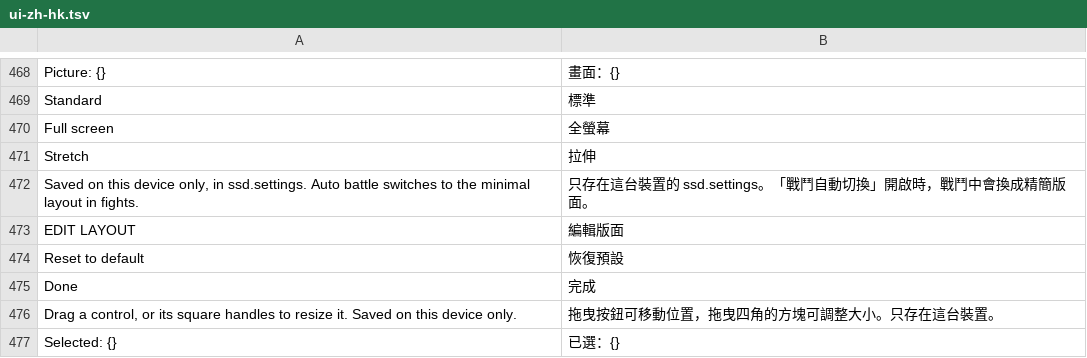
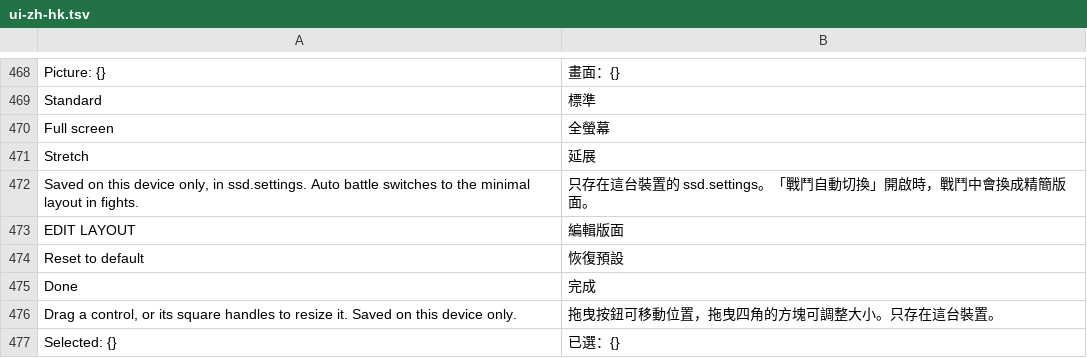
Before and after one commit to denlai-mshk/DBZ-SSD-zhTW, a TSV file: translations/zh-hk/ui-zh-hk.tsv, drawn as a sheet; only a part is shown, gaps mark what is left out.

```diff
--- a/translations/zh-hk/ui-zh-hk.tsv
+++ b/translations/zh-hk/ui-zh-hk.tsv
@@ -470,3 +470,3 @@ Standard	標準
 Full screen	全螢幕
-Stretch	拉伸
+Stretch	延展
 Saved on this device only, in ssd.settings. Auto battle switches to the minimal layout in fights.	只存在這台裝置的 ssd.settings。「戰鬥自動切換」開啟時，戰鬥中會換成精簡版面。
```
Also changed, not shown: translations/zh-tw/ui-zh-tw.tsv, 7 other files.
